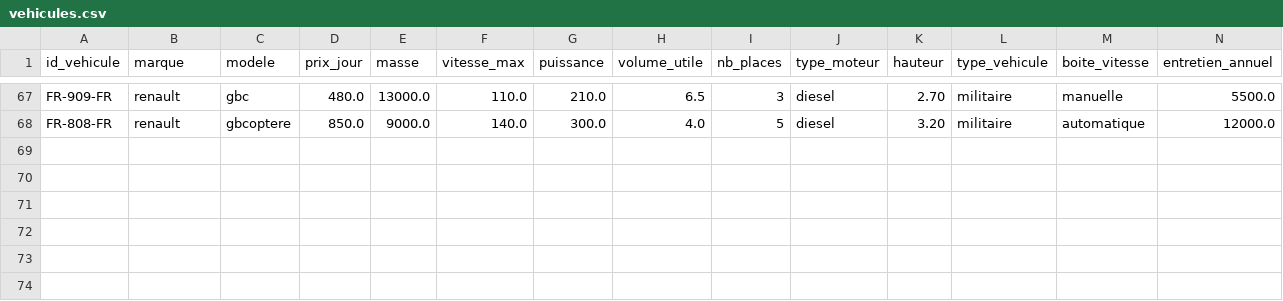
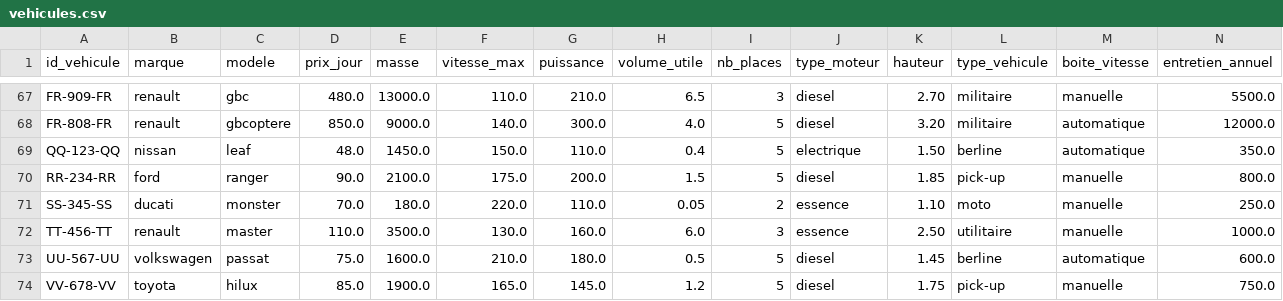
Before and after one commit to paulr04/projet_info_IA_PR, a CSV file: data/vehicules.csv, drawn as a sheet; only a part is shown, gaps mark what is left out; rows hold the shown columns only; the diff names each change by its address in the sheet, - before the commit and + after, or states it on an @@ line.

```diff
--- a/data/vehicules.csv
+++ b/data/vehicules.csv
+row 69: QQ-123-QQ | nissan | leaf | 48.0 | 1450.0 | 150.0 | 110.0 | 0.4 | 5 | electrique | 1.50 | berline | automatique | 350.0
+row 70: RR-234-RR | ford | ranger | 90.0 | 2100.0 | 175.0 | 200.0 | 1.5 | 5 | diesel | 1.85 | pick-up | manuelle | 800.0
+row 71: SS-345-SS | ducati | monster | 70.0 | 180.0 | 220.0 | 110.0 | 0.05 | 2 | essence | 1.10 | moto | manuelle | 250.0
+row 72: TT-456-TT | renault | master | 110.0 | 3500.0 | 130.0 | 160.0 | 6.0 | 3 | essence | 2.50 | utilitaire | manuelle | 1000.0
+row 73: UU-567-UU | volkswagen | passat | 75.0 | 1600.0 | 210.0 | 180.0 | 0.5 | 5 | diesel | 1.45 | berline | automatique | 600.0
+row 74: VV-678-VV | toyota | hilux | 85.0 | 1900.0 | 165.0 | 145.0 | 1.2 | 5 | diesel | 1.75 | pick-up | manuelle | 750.0
```
Also changed, not shown: 6 other files.
